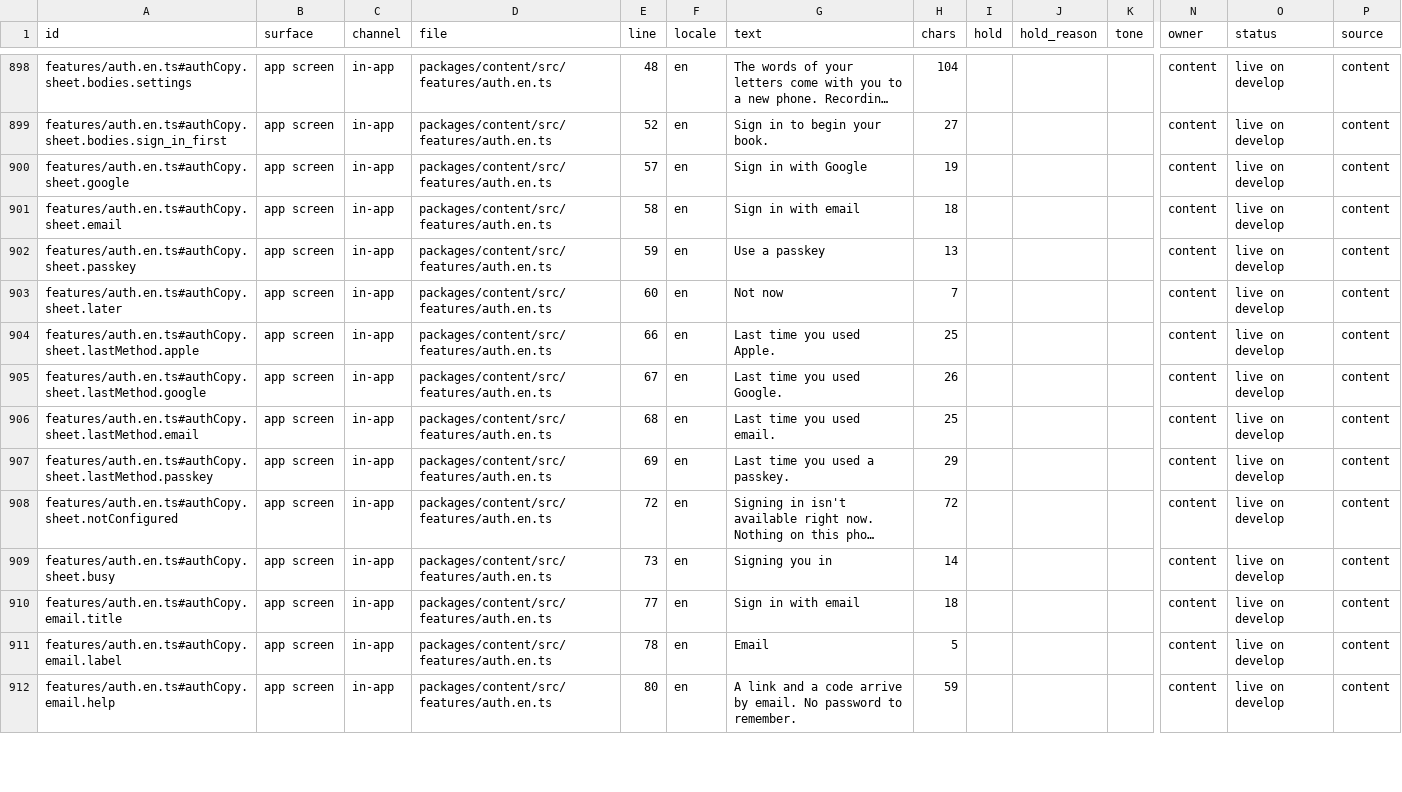
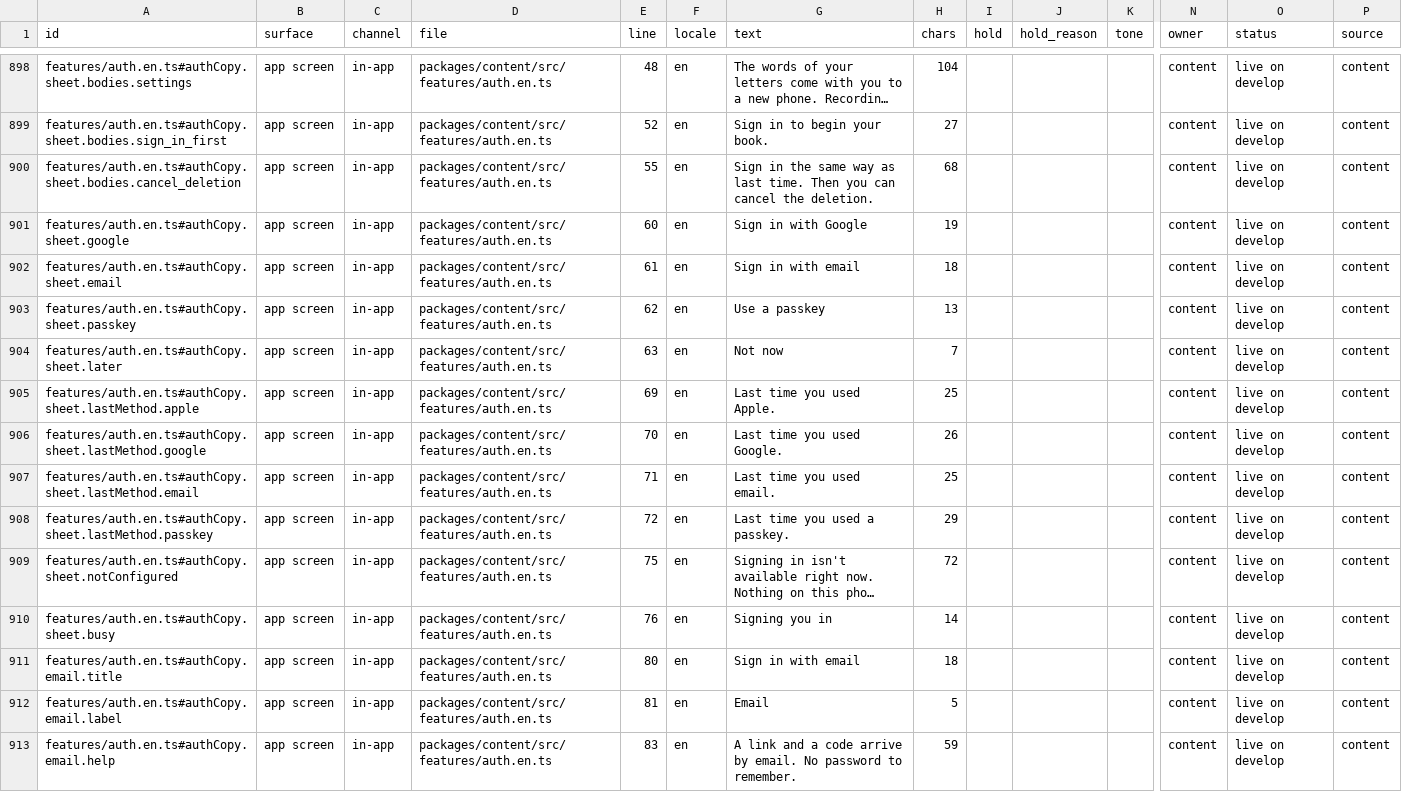
Before and after one commit to thesaurabhpareek/earlyletters, a CSV file: docs/content/map/content-map.csv, drawn as a sheet; only a part is shown, gaps mark what is left out; long unchanged cells end in …; addresses are those after the commit; rows hold the shown columns only; the diff covers the shown part only; the diff names each change by its address in the sheet, - before the commit and + after, or states it on an @@ line.

```diff
--- a/docs/content/map/content-map.csv
+++ b/docs/content/map/content-map.csv
+row 900: features/auth.en.ts#authCopy.sheet.bodies.cancel_deletion | app screen | in-app | packages/content/src/features/auth.en.ts | 55 | en | Sign in the same way as last time. Then you can cancel the deletion. | 68 |  |  |  | content | live on develop | content
-E901 (line): 57
+E901 (line): 60
-E902 (line): 58
+E902 (line): 61
-E903 (line): 59
+E903 (line): 62
-E904 (line): 60
+E904 (line): 63
-E905 (line): 66
+E905 (line): 69
-E906 (line): 67
+E906 (line): 70
-E907 (line): 68
+E907 (line): 71
-E908 (line): 69
+E908 (line): 72
-E909 (line): 72
+E909 (line): 75
-E910 (line): 73
+E910 (line): 76
-E911 (line): 77
+E911 (line): 80
-E912 (line): 78
+E912 (line): 81
-E913 (line): 80
+E913 (line): 83
```
Also changed, not shown: 125 edited cells elsewhere in this file, 10 other files.
